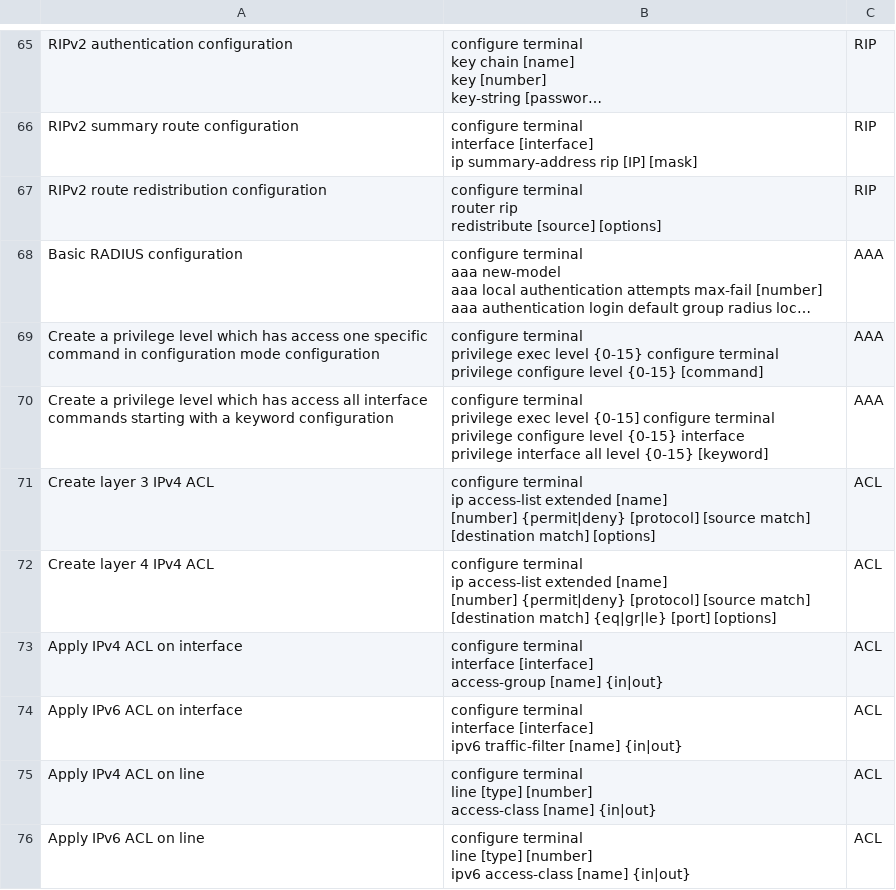
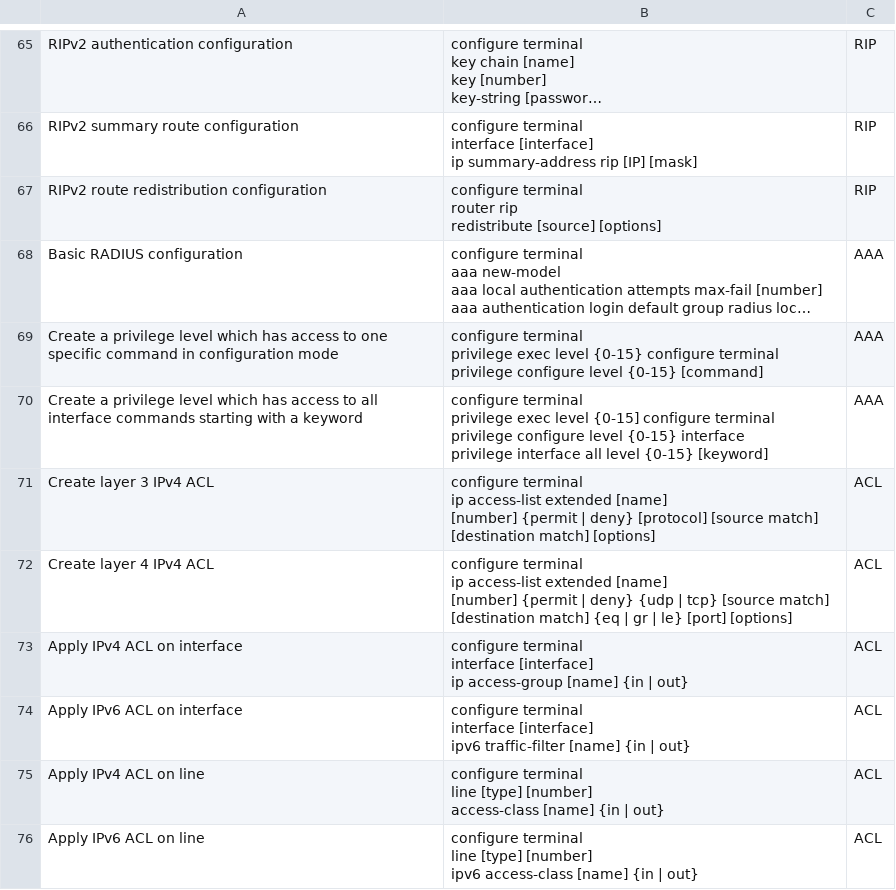
Before and after one commit to Timon-Schwarz/network_engineering_flashcards, a CSV file: cisco.csv, drawn as a sheet; only a part is shown, gaps mark what is left out; long unchanged cells end in …; ↵ is a line break in a cell; the diff covers the shown part only; the diff names each change by its address in the sheet, - before the commit and + after, or states it on an @@ line.

Commit message:
fixes some errors

```diff
--- a/cisco.csv
+++ b/cisco.csv
-A69: …has access one specific command in configuration mode configuration
+A69: …has access to one specific command in configuration mode
-A70: …has access all interface commands starting with a keyword configuration
+A70: …has access to all interface commands starting with a keyword
-B71: …[name] ↵ [number] {permit|deny} [protocol] [source…
+B71: …[name] ↵ [number] {permit | deny} [protocol] [source…
-B72: …[name] ↵ [number] {permit|deny} [protocol] [source match] [destination match] {eq|gr|le} [port] [options]
+B72: …[name] ↵ [number] {permit | deny} {udp | tcp} [source match] [destination match] {eq | gr | le} [port] [options]
-B73: …interface [interface] ↵ access-group [name] {in|out}
+B73: …interface [interface] ↵ ip access-group [name] {in | out}
-B74: …traffic-filter [name] {in|out}
+B74: …traffic-filter [name] {in | out}
-B75: …access-class [name] {in|out}
+B75: …access-class [name] {in | out}
-B76: …access-class [name] {in|out}
+B76: …access-class [name] {in | out}
```
Also changed, not shown: 8 added rows, 3 removed rows and 101 edited cells elsewhere in this file.
